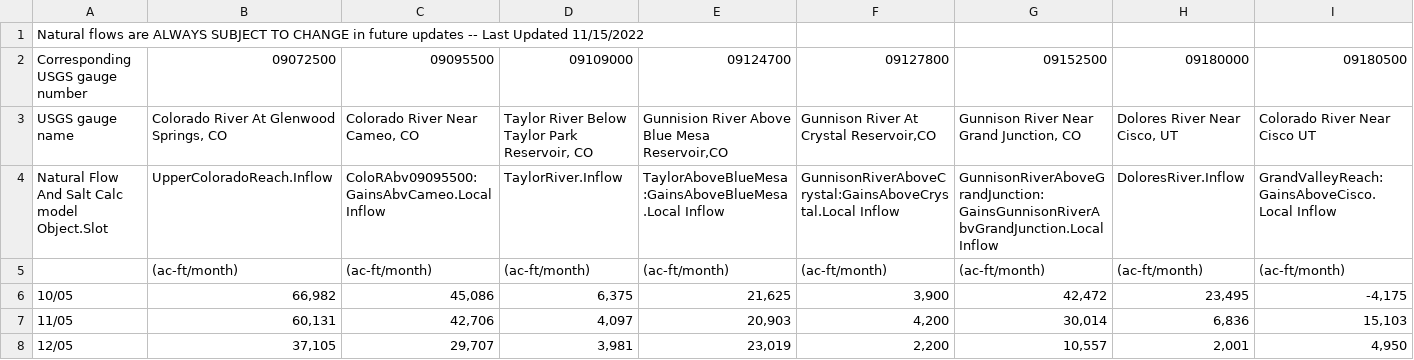
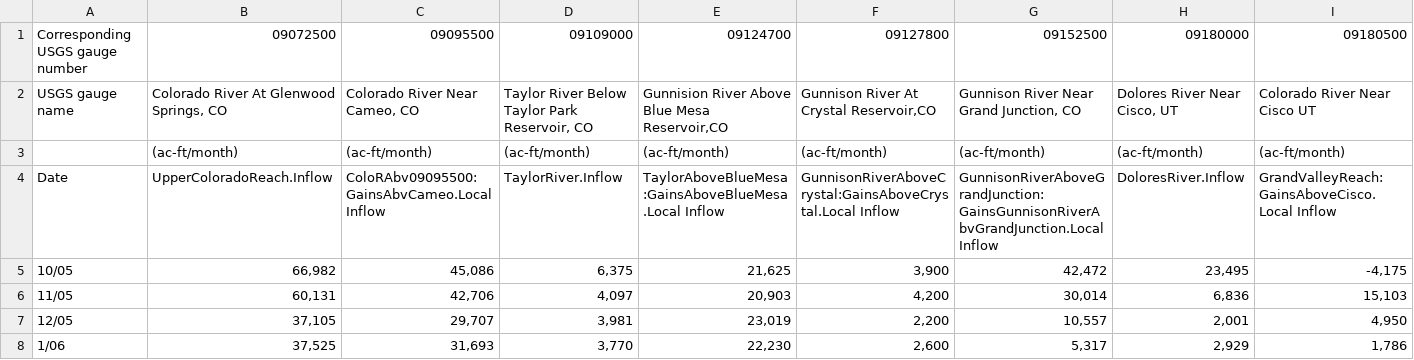
Before and after one commit to zaca1902/CVEN-6833-Final-Project, a CSV file: NatFlowDataCRB_1906_to_2020.csv, drawn as a sheet; only a part is shown; the shorter side is filled out with more unchanged rows; removed rows and columns are numbered as before the commit, all else as after; rows hold the shown columns only; the diff names each change by its address in the sheet, - before the commit and + after, or states it on an @@ line.

Commit message:
formatting change to the source data file

```diff
--- a/NatFlowDataCRB_1906_to_2020.csv
+++ b/NatFlowDataCRB_1906_to_2020.csv
-row 1: Natural flows are ALWAYS SUBJECT TO CHANGE in future updates -- Last Updated 11/15/2022
-row 4: Natural Flow And Salt Calc model Object.Slot | UpperColoradoReach.Inflow | ColoRAbv09095500:GainsAbvCameo.Local Inflow | TaylorRiver.Inflow | TaylorAboveBlueMesa:GainsAboveBlueMesa.Local Inflow | GunnisonRiverAboveCrystal:GainsAboveCrystal.Local Inflow | GunnisonRiverAboveGrandJunction:GainsGunnisonRiverAbvGrandJunction.Local Inflow | DoloresRiver.Inflow | GrandValleyReach:GainsAboveCisco.Local Inflow
+row 4: Date | UpperColoradoReach.Inflow | ColoRAbv09095500:GainsAbvCameo.Local Inflow | TaylorRiver.Inflow | TaylorAboveBlueMesa:GainsAboveBlueMesa.Local Inflow | GunnisonRiverAboveCrystal:GainsAboveCrystal.Local Inflow | GunnisonRiverAboveGrandJunction:GainsGunnisonRiverAbvGrandJunction.Local Inflow | DoloresRiver.Inflow | GrandValleyReach:GainsAboveCisco.Local Inflow
```
